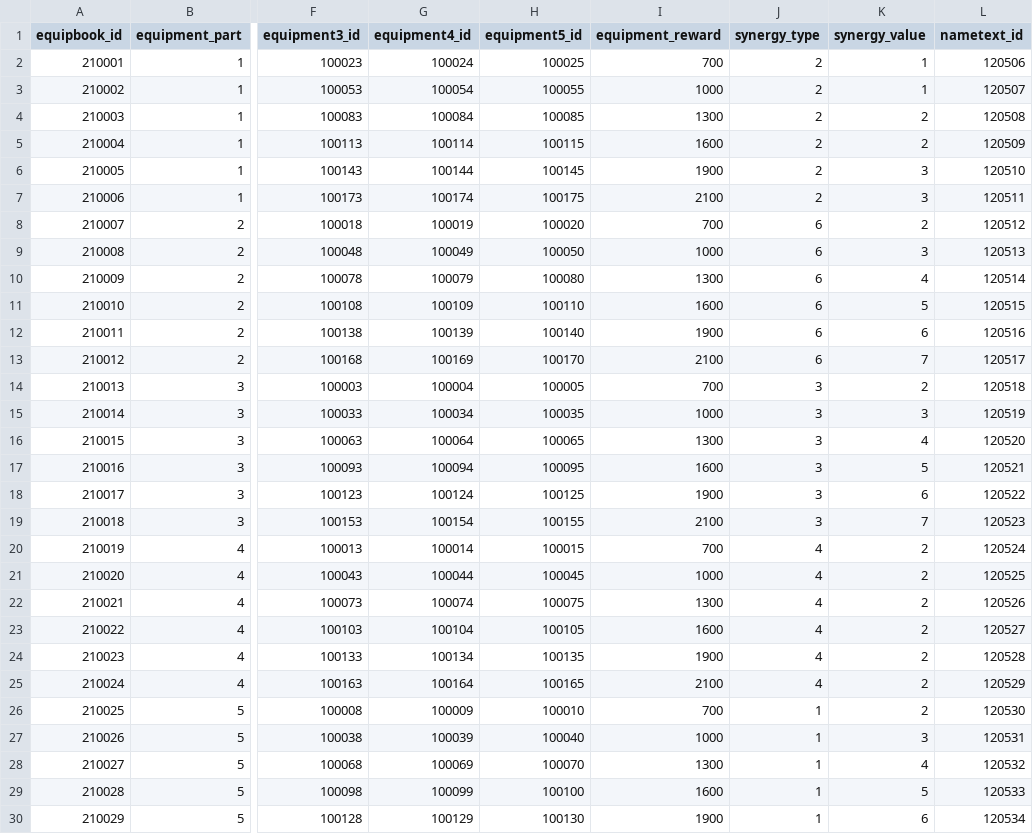
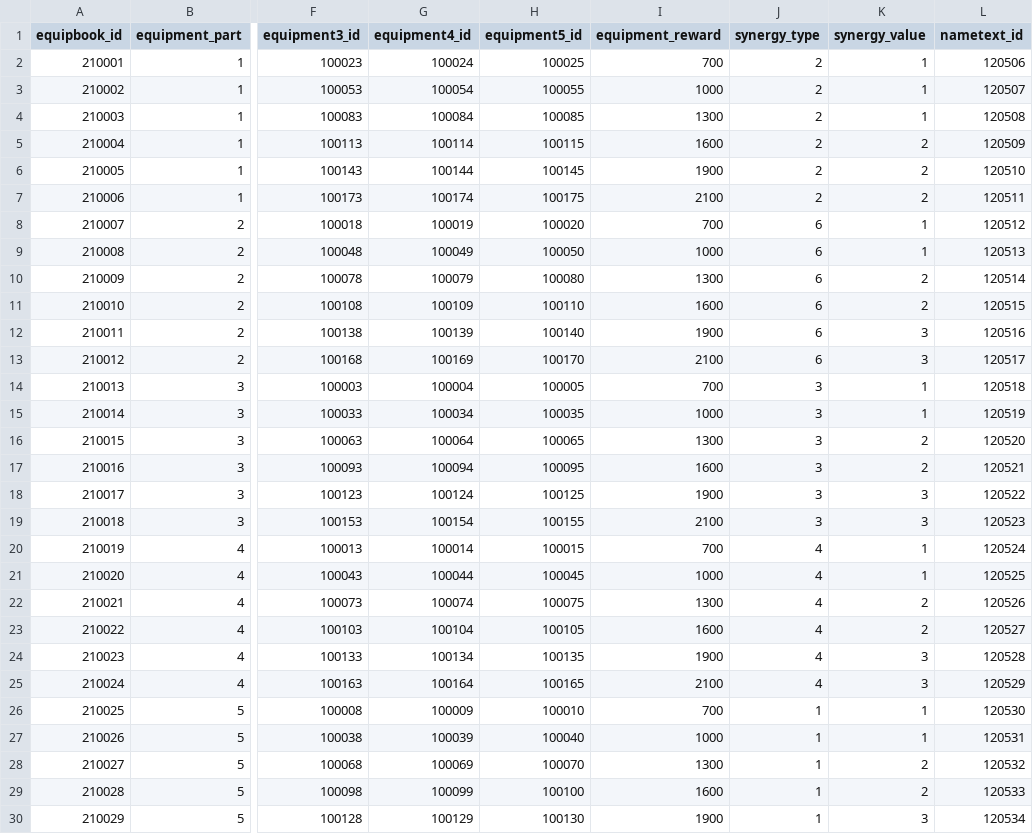
Before and after one commit to Kim-coding/SkillMaster, a CSV file: Assets/Resources/Table/EquipmentBookTable.csv, drawn as a sheet; only a part is shown, gaps mark what is left out; the diff covers the shown part only; the diff names each change by its address in the sheet, - before the commit and + after, or states it on an @@ line.

Commit message:
장비 도감 테이블 수치 조정

```diff
--- a/Assets/Resources/Table/EquipmentBookTable.csv
+++ b/Assets/Resources/Table/EquipmentBookTable.csv
-K4 (synergy_value): 2
+K4 (synergy_value): 1
-K6:K7 (synergy_value): 3
+K6:K7 (synergy_value): 2
-K8 (synergy_value): 2
+K8 (synergy_value): 1
-K9 (synergy_value): 3
+K9 (synergy_value): 1
-K10 (synergy_value): 4
+K10 (synergy_value): 2
-K11 (synergy_value): 5
+K11 (synergy_value): 2
-K12 (synergy_value): 6
+K12 (synergy_value): 3
-K13 (synergy_value): 7
+K13 (synergy_value): 3
-K14 (synergy_value): 2
+K14 (synergy_value): 1
-K15 (synergy_value): 3
+K15 (synergy_value): 1
-K16 (synergy_value): 4
+K16 (synergy_value): 2
-K17 (synergy_value): 5
+K17 (synergy_value): 2
-K18 (synergy_value): 6
+K18 (synergy_value): 3
-K19 (synergy_value): 7
+K19 (synergy_value): 3
-K20:K21 (synergy_value): 2
+K20:K21 (synergy_value): 1
-K24:K25 (synergy_value): 2
+K24:K25 (synergy_value): 3
-K26 (synergy_value): 2
+K26 (synergy_value): 1
-K27 (synergy_value): 3
+K27 (synergy_value): 1
-K28 (synergy_value): 4
+K28 (synergy_value): 2
-K29 (synergy_value): 5
+K29 (synergy_value): 2
-K30 (synergy_value): 6
+K30 (synergy_value): 3
```
Also changed, not shown: 5 edited cells elsewhere in this file.
